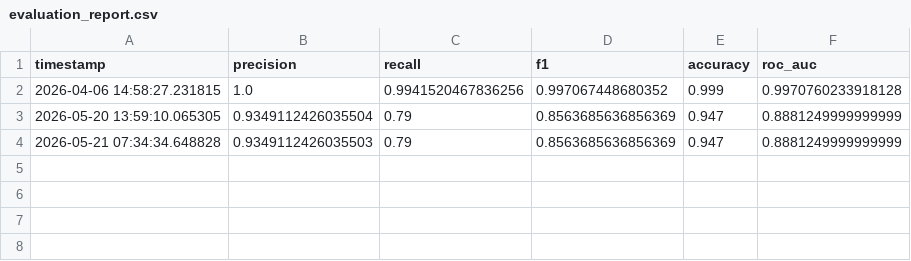
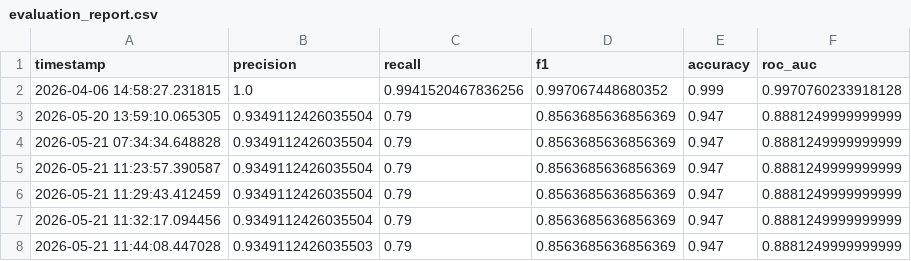
Before and after one commit to Tushar-Kashyape/lead-scoring-pipeline, a CSV file: outputs/evaluation_report.csv, drawn as a sheet.

```diff
--- a/outputs/evaluation_report.csv
+++ b/outputs/evaluation_report.csv
@@ -3,2 +3,6 @@ timestamp,precision,recall,f1,accuracy,roc_auc
 2026-05-20 13:59:10.065305,0.9349112426035504,0.79,0.8563685636856369,0.947,0.8881249999999999
-2026-05-21 07:34:34.648828,0.9349112426035503,0.79,0.8563685636856369,0.947,0.8881249999999999
+2026-05-21 07:34:34.648828,0.9349112426035504,0.79,0.8563685636856369,0.947,0.8881249999999999
+2026-05-21 11:23:57.390587,0.9349112426035504,0.79,0.8563685636856369,0.947,0.8881249999999999
+2026-05-21 11:29:43.412459,0.9349112426035504,0.79,0.8563685636856369,0.947,0.8881249999999999
+2026-05-21 11:32:17.094456,0.9349112426035504,0.79,0.8563685636856369,0.947,0.8881249999999999
+2026-05-21 11:44:08.447028,0.9349112426035503,0.79,0.8563685636856369,0.947,0.8881249999999999
```
Also changed, not shown: 2 other files.
